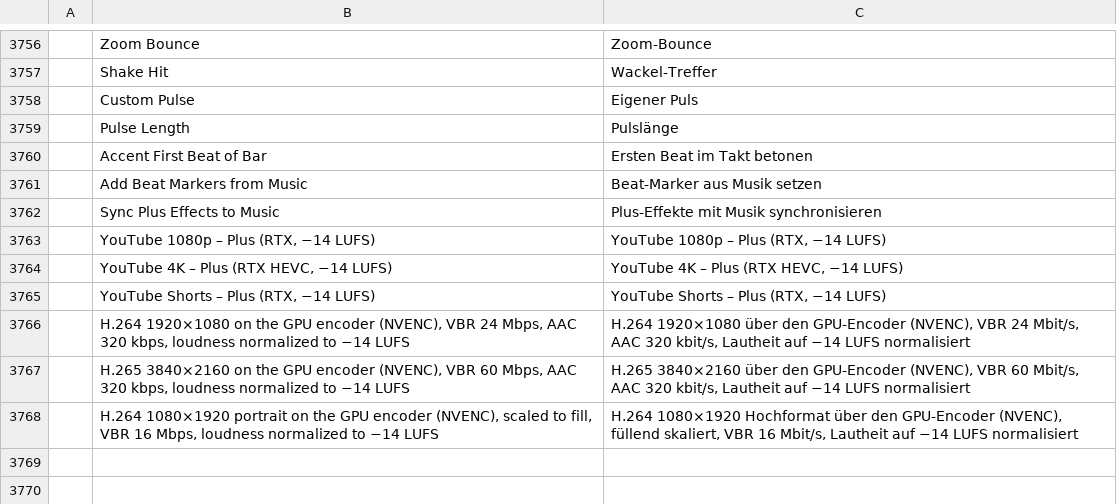
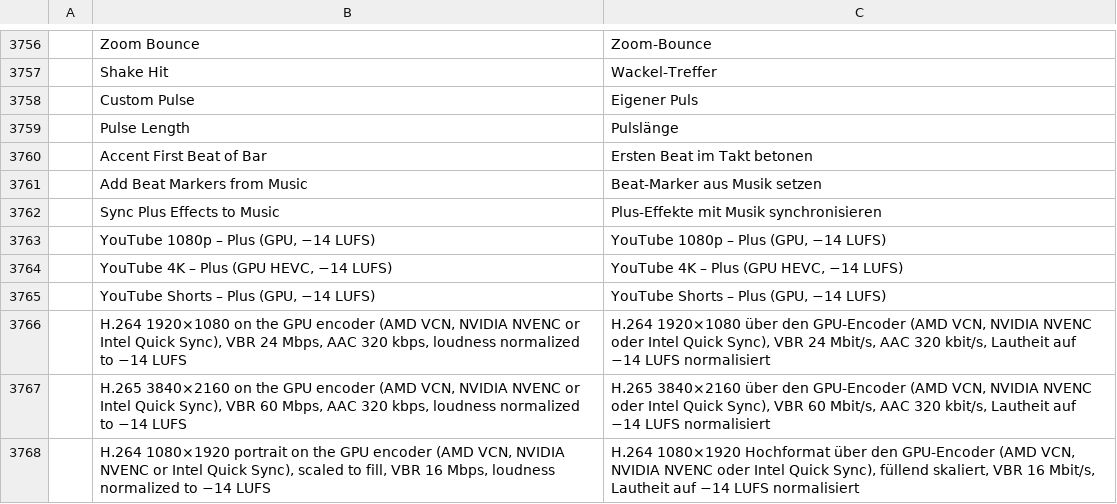
Before and after one commit to stukevko/filmcraft-plus, a TSV file: crates/ui-egui/src/i18n/de.tsv, drawn as a sheet; only a part is shown, gaps mark what is left out.

```diff
--- a/crates/ui-egui/src/i18n/de.tsv
+++ b/crates/ui-egui/src/i18n/de.tsv
@@ -3762,7 +3762,7 @@
 	Sync Plus Effects to Music	Plus-Effekte mit Musik synchronisieren
-	YouTube 1080p – Plus (RTX, −14 LUFS)	YouTube 1080p – Plus (RTX, −14 LUFS)
-	YouTube 4K – Plus (RTX HEVC, −14 LUFS)	YouTube 4K – Plus (RTX HEVC, −14 LUFS)
-	YouTube Shorts – Plus (RTX, −14 LUFS)	YouTube Shorts – Plus (RTX, −14 LUFS)
-	H.264 1920×1080 on the GPU encoder (NVENC), VBR 24 Mbps, AAC 320 kbps, loudness normalized to −14 LUFS	H.264 1920×1080 über den GPU-Encoder (NVENC), VBR 24 Mbit/s, AAC 320 kbit/s, Lautheit auf −14 LUFS normalisiert
-	H.265 3840×2160 on the GPU encoder (NVENC), VBR 60 Mbps, AAC 320 kbps, loudness normalized to −14 LUFS	H.265 3840×2160 über den GPU-Encoder (NVENC), VBR 60 Mbit/s, AAC 320 kbit/s, Lautheit auf −14 LUFS normalisiert
-	H.264 1080×1920 portrait on the GPU encoder (NVENC), scaled to fill, VBR 16 Mbps, loudness normalized to −14 LUFS	H.264 1080×1920 Hochformat über den GPU-Encoder (NVENC), füllend skaliert, VBR 16 Mbit/s, Lautheit auf −14 LUFS normalisiert
+	YouTube 1080p – Plus (GPU, −14 LUFS)	YouTube 1080p – Plus (GPU, −14 LUFS)
+	YouTube 4K – Plus (GPU HEVC, −14 LUFS)	YouTube 4K – Plus (GPU HEVC, −14 LUFS)
+	YouTube Shorts – Plus (GPU, −14 LUFS)	YouTube Shorts – Plus (GPU, −14 LUFS)
+	H.264 1920×1080 on the GPU encoder (AMD VCN, NVIDIA NVENC or Intel Quick Sync), VBR 24 Mbps, AAC 320 kbps, loudness normalized to −14 LUFS	H.264 1920×1080 über den GPU-Encoder (AMD VCN, NVIDIA NVENC oder Intel Quick Sync), VBR 24 Mbit/s, AAC 320 kbit/s, Lautheit auf −14 LUFS normalisiert
+	H.265 3840×2160 on the GPU encoder (AMD VCN, NVIDIA NVENC or Intel Quick Sync), VBR 60 Mbps, AAC 320 kbps, loudness normalized to −14 LUFS	H.265 3840×2160 über den GPU-Encoder (AMD VCN, NVIDIA NVENC oder Intel Quick Sync), VBR 60 Mbit/s, AAC 320 kbit/s, Lautheit auf −14 LUFS normalisiert
+	H.264 1080×1920 portrait on the GPU encoder (AMD VCN, NVIDIA NVENC or Intel Quick Sync), scaled to fill, VBR 16 Mbps, loudness normalized to −14 LUFS	H.264 1080×1920 Hochformat über den GPU-Encoder (AMD VCN, NVIDIA NVENC oder Intel Quick Sync), füllend skaliert, VBR 16 Mbit/s, Lautheit auf −14 LUFS normalisiert
```
Also changed, not shown: crates/ui-egui/src/i18n/bs.tsv, crates/ui-egui/src/i18n/cs.tsv, 19 other files.
